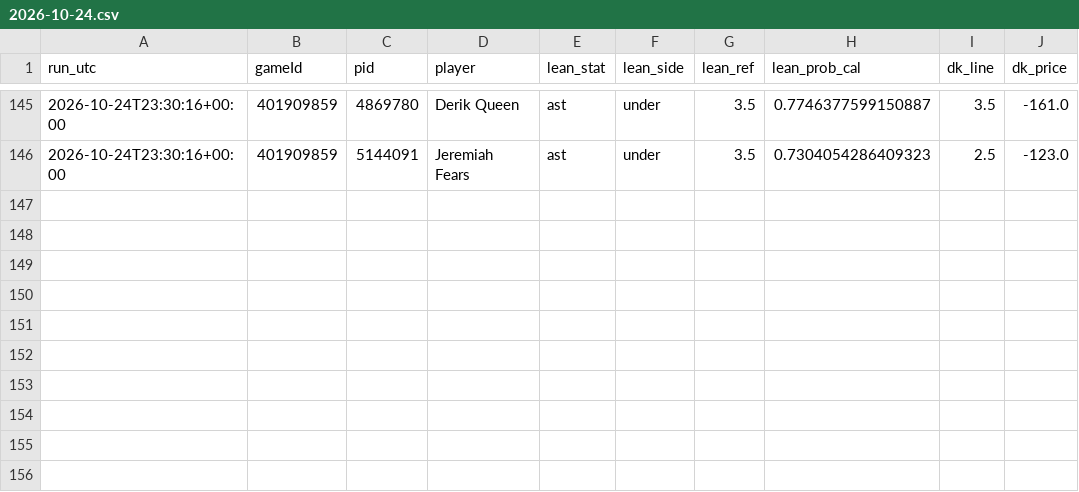
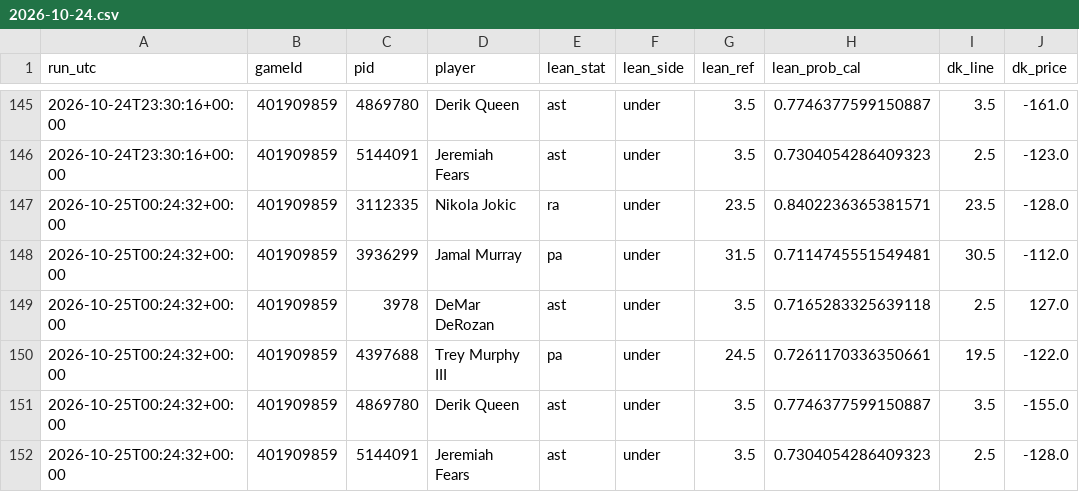
Before and after one commit to mikehollandwork-source/NBA, a CSV file: reports/live/dk_lines/2026-10-24.csv, drawn as a sheet; only a part is shown, gaps mark what is left out; the diff names each change by its address in the sheet, - before the commit and + after, or states it on an @@ line.

```diff
--- a/reports/live/dk_lines/2026-10-24.csv
+++ b/reports/live/dk_lines/2026-10-24.csv
+row 147: 2026-10-25T00:24:32+00:00 | 401909859 | 3112335 | Nikola Jokic | ra | under | 23.5 | 0.8402236365381571 | 23.5 | -128.0
+row 148: 2026-10-25T00:24:32+00:00 | 401909859 | 3936299 | Jamal Murray | pa | under | 31.5 | 0.7114745551549481 | 30.5 | -112.0
+row 149: 2026-10-25T00:24:32+00:00 | 401909859 | 3978 | DeMar DeRozan | ast | under | 3.5 | 0.7165283325639118 | 2.5 | 127.0
+row 150: 2026-10-25T00:24:32+00:00 | 401909859 | 4397688 | Trey Murphy III | pa | under | 24.5 | 0.7261170336350661 | 19.5 | -122.0
+row 151: 2026-10-25T00:24:32+00:00 | 401909859 | 4869780 | Derik Queen | ast | under | 3.5 | 0.7746377599150887 | 3.5 | -155.0
+row 152: 2026-10-25T00:24:32+00:00 | 401909859 | 5144091 | Jeremiah Fears | ast | under | 3.5 | 0.7304054286409323 | 2.5 | -128.0
```
Also changed, not shown: reports/live/game_day_2026-10-24.csv, reports/live/locked/2026-10-24/GSW@PHX.csv, 6 other files.
